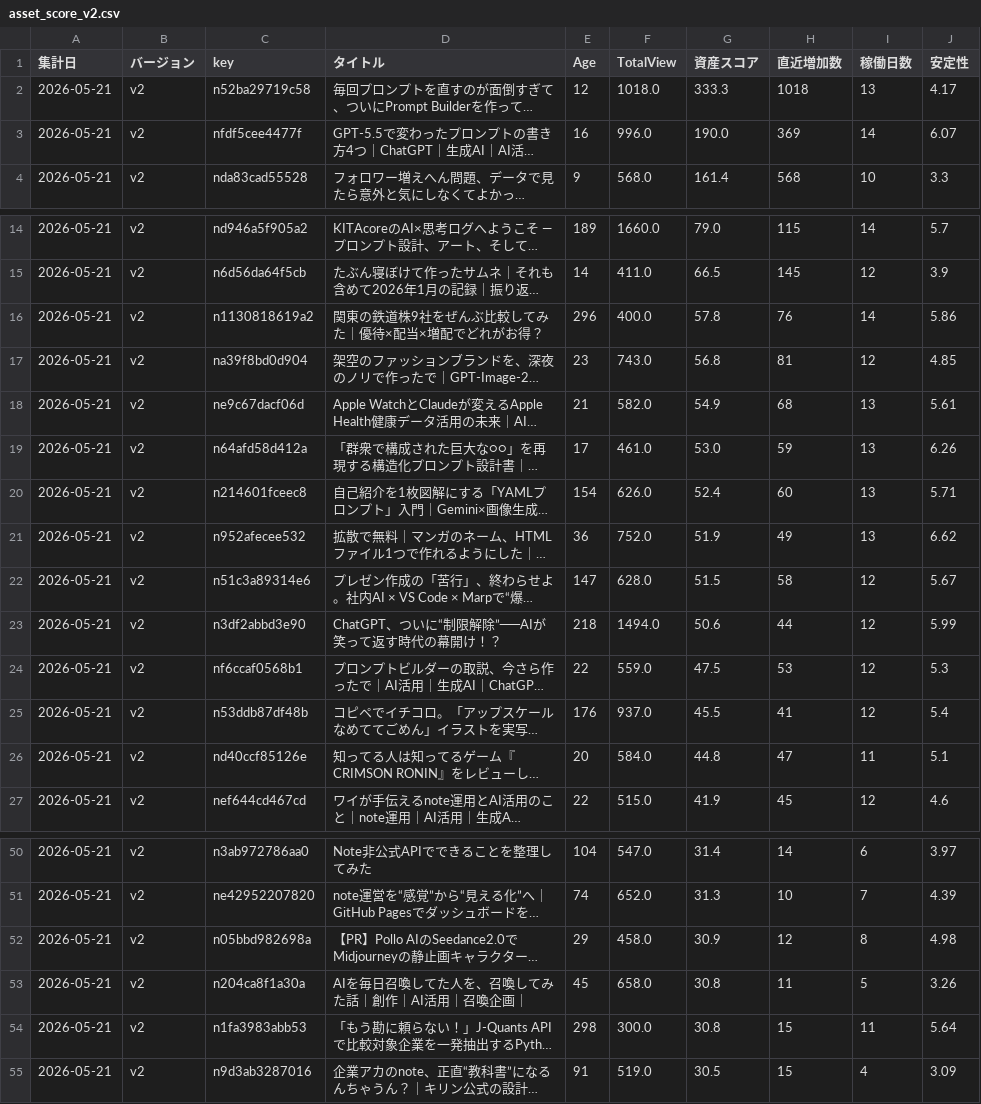
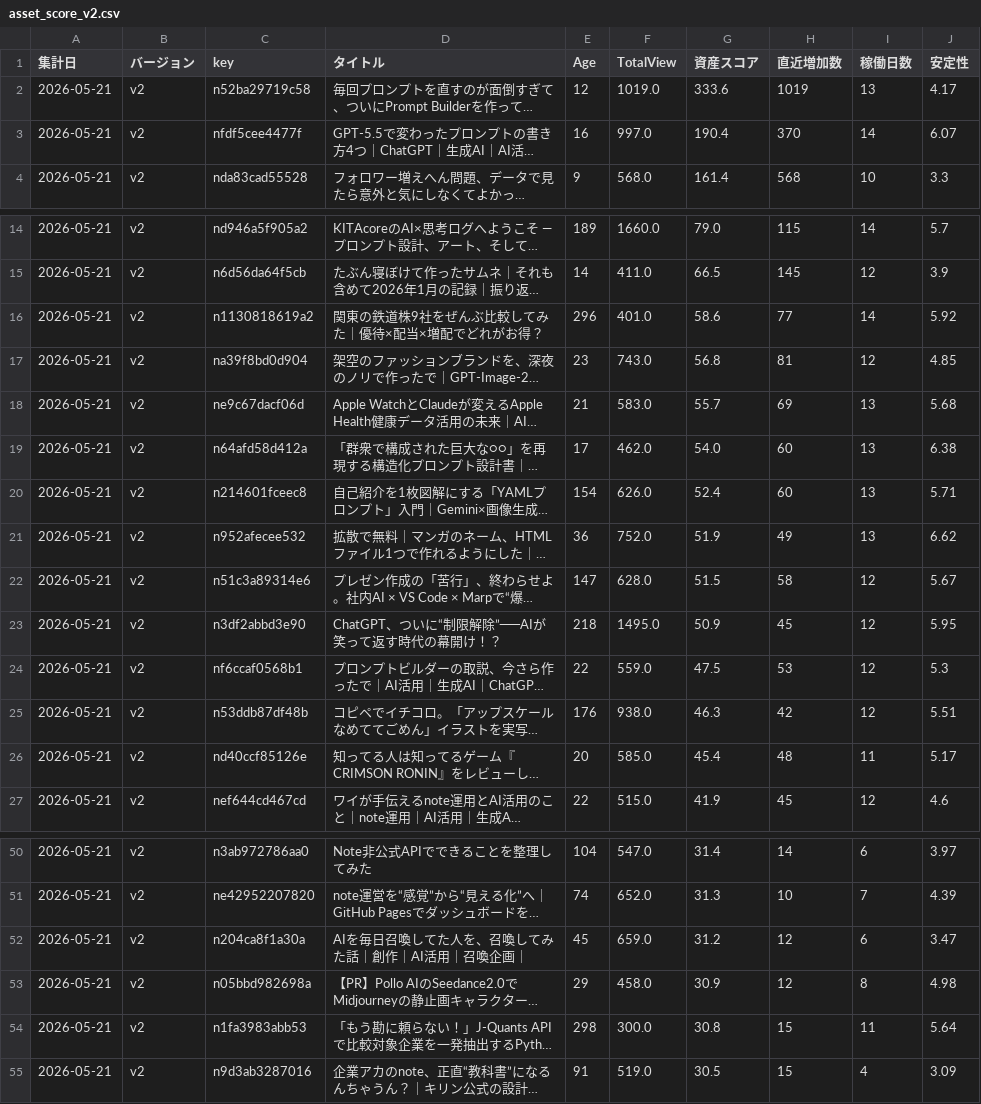
Before and after one commit to Goo-dev0505/note-stats-public, a CSV file: data/asset_score_v2.csv, drawn as a sheet; only a part is shown, gaps mark what is left out; long unchanged cells end in …; removed rows and columns are numbered as before the commit, all else as after; the diff covers the shown part only; the diff names each change by its address in the sheet, - before the commit and + after, or states it on an @@ line.

```diff
--- a/data/asset_score_v2.csv
+++ b/data/asset_score_v2.csv
-F2 (TotalView): 1018.0
+F2 (TotalView): 1019.0
-G2 (資産スコア): 333.3
+G2 (資産スコア): 333.6
-H2 (直近増加数): 1018
+H2 (直近増加数): 1019
-F3 (TotalView): 996.0
+F3 (TotalView): 997.0
-G3 (資産スコア): 190.0
+G3 (資産スコア): 190.4
-H3 (直近増加数): 369
+H3 (直近増加数): 370
-F16 (TotalView): 400.0
+F16 (TotalView): 401.0
-G16 (資産スコア): 57.8
+G16 (資産スコア): 58.6
-H16 (直近増加数): 76
+H16 (直近増加数): 77
-J16 (安定性): 5.86
+J16 (安定性): 5.92
-F18 (TotalView): 582.0
+F18 (TotalView): 583.0
-G18 (資産スコア): 54.9
+G18 (資産スコア): 55.7
-H18 (直近増加数): 68
+H18 (直近増加数): 69
-J18 (安定性): 5.61
+J18 (安定性): 5.68
-F19 (TotalView): 461.0
+F19 (TotalView): 462.0
-G19 (資産スコア): 53.0
+G19 (資産スコア): 54.0
-H19 (直近増加数): 59
+H19 (直近増加数): 60
-J19 (安定性): 6.26
+J19 (安定性): 6.38
-F23 (TotalView): 1494.0
+F23 (TotalView): 1495.0
-G23 (資産スコア): 50.6
+G23 (資産スコア): 50.9
-H23 (直近増加数): 44
+H23 (直近増加数): 45
-J23 (安定性): 5.99
+J23 (安定性): 5.95
-F25 (TotalView): 937.0
+F25 (TotalView): 938.0
-G25 (資産スコア): 45.5
+G25 (資産スコア): 46.3
-H25 (直近増加数): 41
+H25 (直近増加数): 42
-J25 (安定性): 5.4
+J25 (安定性): 5.51
-F26 (TotalView): 584.0
+F26 (TotalView): 585.0
-G26 (資産スコア): 44.8
+G26 (資産スコア): 45.4
-H26 (直近増加数): 47
+H26 (直近増加数): 48
-J26 (安定性): 5.1
+J26 (安定性): 5.17
+row 52: 2026-05-21 | v2 | n204ca8f1a30a | AIを毎日召喚してた人を、召喚してみた話｜創作｜AI活用｜召喚企画｜ | 45 | 659.0 | 31.2 | 12 | 6 | 3.47
-row 53: 2026-05-21 | v2 | n204ca8f1a30a | AIを毎日召喚してた人を、召喚してみた話｜創作｜AI活用｜召喚企画｜ | 45 | 658.0 | 30.8 | 11 | 5 | 3.26
```
Also changed, not shown: 8 edited cells elsewhere in this file, data/article_quality.csv, data/article_trend.csv, 7 other files.
